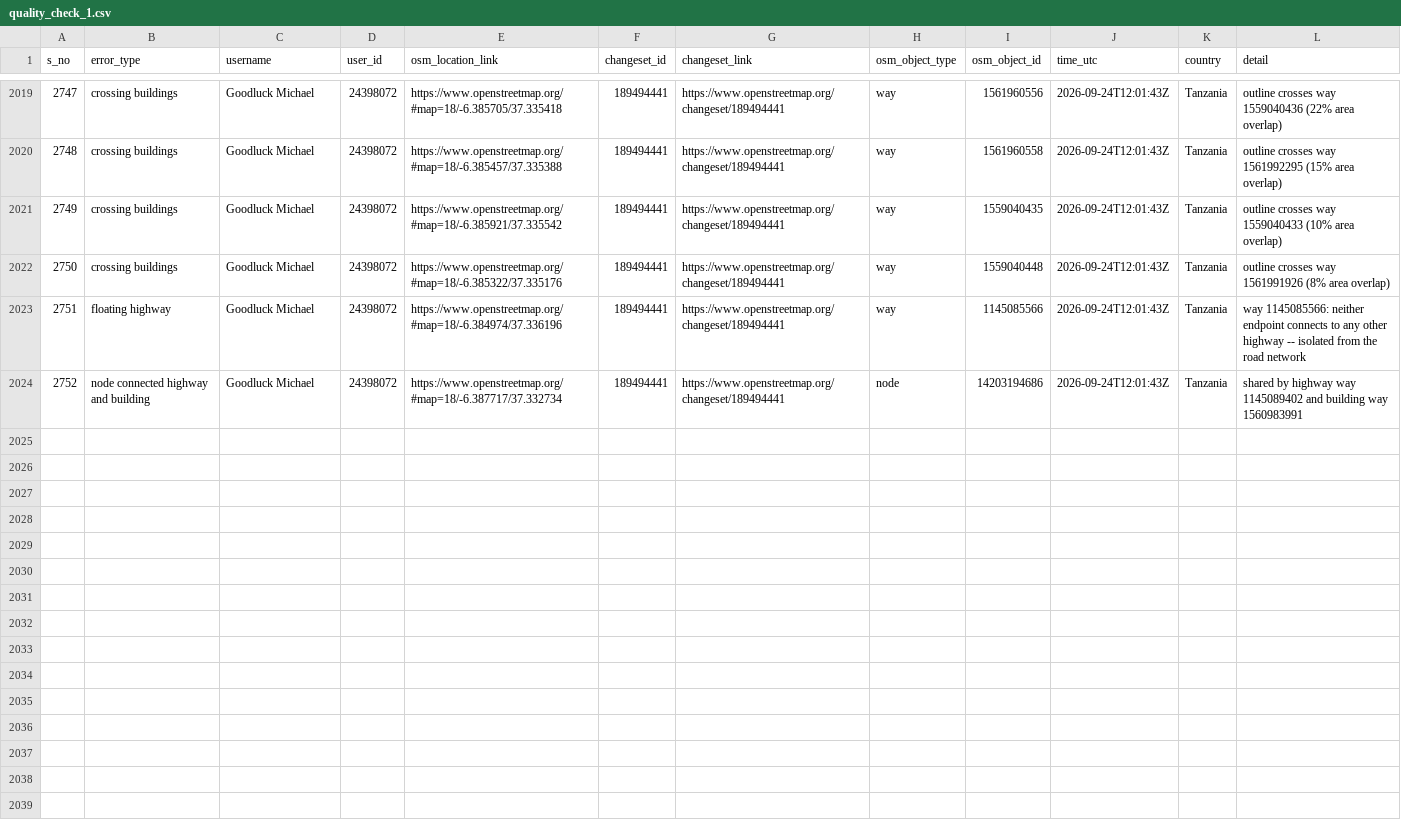
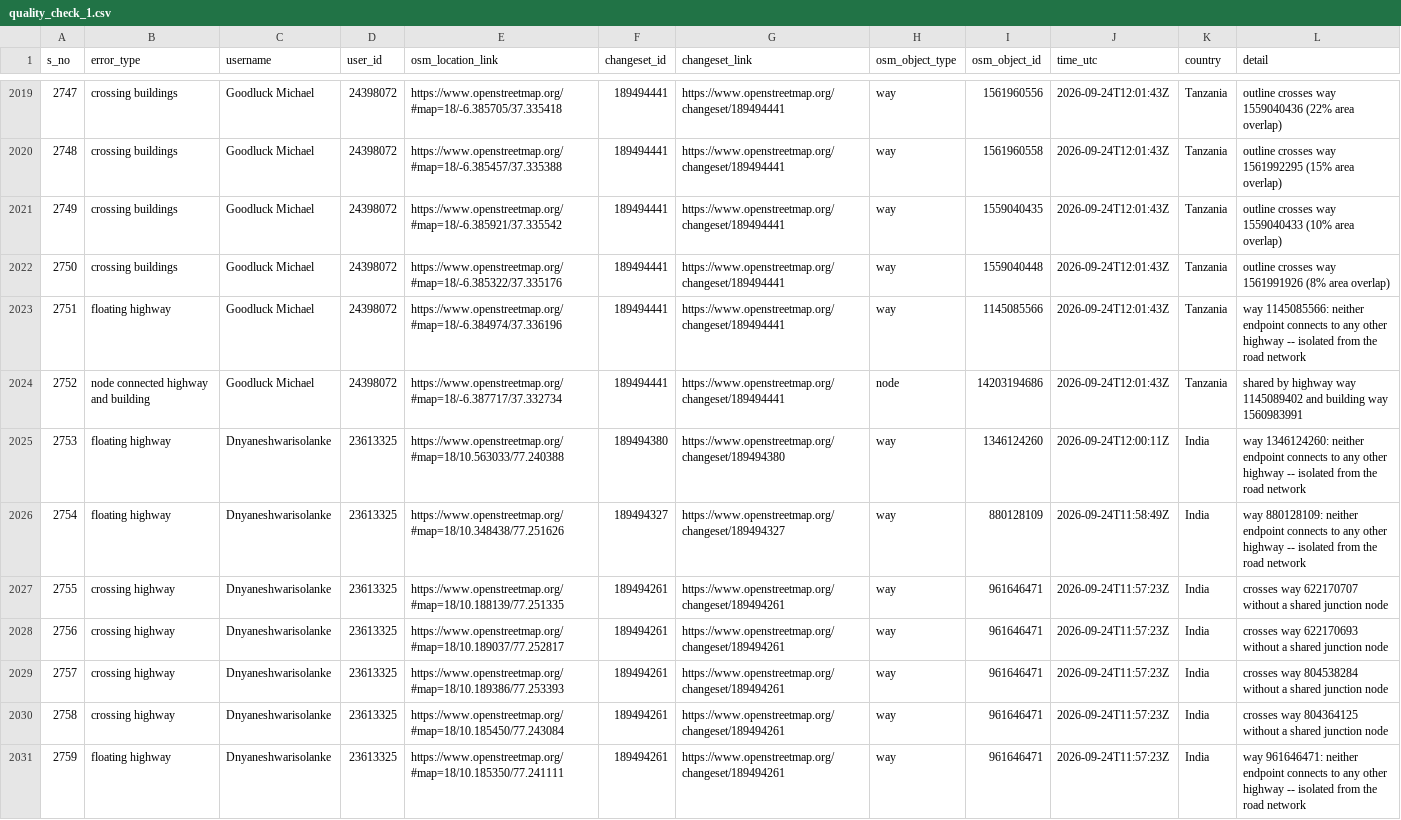
Before and after one commit to KingVik-Planet/OSM_Quality_Check, a CSV file: data/quality_check_1.csv, drawn as a sheet; only a part is shown, gaps mark what is left out.

```diff
--- a/data/quality_check_1.csv
+++ b/data/quality_check_1.csv
@@ -2024 +2024,8 @@ s_no,error_type,username,user_id,osm_location_link,changeset_id,changeset_link,o
 2752,node connected highway and building,Goodluck Michael,24398072,https://www.openstreetmap.org/#map=18/-6.387717/37.332734,189494441,https://www.openstreetmap.org/changeset/189494441,node,14203194686,2026-09-24T12:01:43Z,Tanzania,shared by highway way 1145089402 and building way 1560983991
+2753,floating highway,Dnyaneshwarisolanke,23613325,https://www.openstreetmap.org/#map=18/10.563033/77.240388,189494380,https://www.openstreetmap.org/changeset/189494380,way,1346124260,2026-09-24T12:00:11Z,India,way 1346124260: neither endpoint connects to any other highway -- isolated from the road network
+2754,floating highway,Dnyaneshwarisolanke,23613325,https://www.openstreetmap.org/#map=18/10.348438/77.251626,189494327,https://www.openstreetmap.org/changeset/189494327,way,880128109,2026-09-24T11:58:49Z,India,way 880128109: neither endpoint connects to any other highway -- isolated from the road network
+2755,crossing highway,Dnyaneshwarisolanke,23613325,https://www.openstreetmap.org/#map=18/10.188139/77.251335,189494261,https://www.openstreetmap.org/changeset/189494261,way,961646471,2026-09-24T11:57:23Z,India,crosses way 622170707 without a shared junction node
+2756,crossing highway,Dnyaneshwarisolanke,23613325,https://www.openstreetmap.org/#map=18/10.189037/77.252817,189494261,https://www.openstreetmap.org/changeset/189494261,way,961646471,2026-09-24T11:57:23Z,India,crosses way 622170693 without a shared junction node
+2757,crossing highway,Dnyaneshwarisolanke,23613325,https://www.openstreetmap.org/#map=18/10.189386/77.253393,189494261,https://www.openstreetmap.org/changeset/189494261,way,961646471,2026-09-24T11:57:23Z,India,crosses way 804538284 without a shared junction node
+2758,crossing highway,Dnyaneshwarisolanke,23613325,https://www.openstreetmap.org/#map=18/10.185450/77.243084,189494261,https://www.openstreetmap.org/changeset/189494261,way,961646471,2026-09-24T11:57:23Z,India,crosses way 804364125 without a shared junction node
+2759,floating highway,Dnyaneshwarisolanke,23613325,https://www.openstreetmap.org/#map=18/10.185350/77.241111,189494261,https://www.openstreetmap.org/changeset/189494261,way,961646471,2026-09-24T11:57:23Z,India,way 961646471: neither endpoint connects to any other highway -- isolated from the road network
```
Also changed, not shown: 2 other files.
